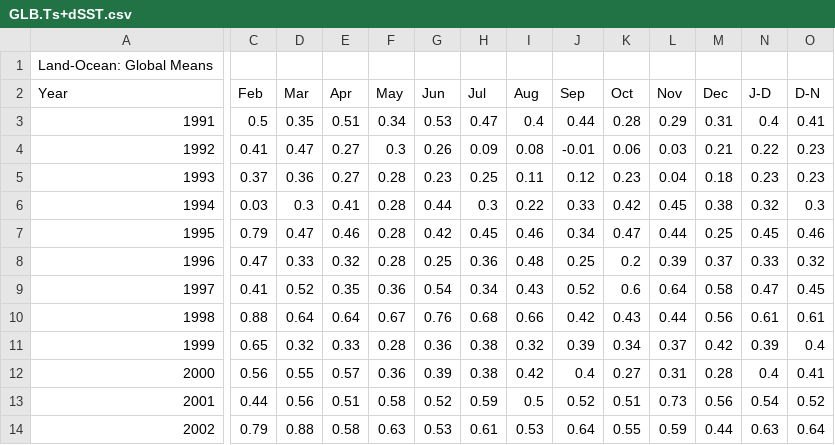
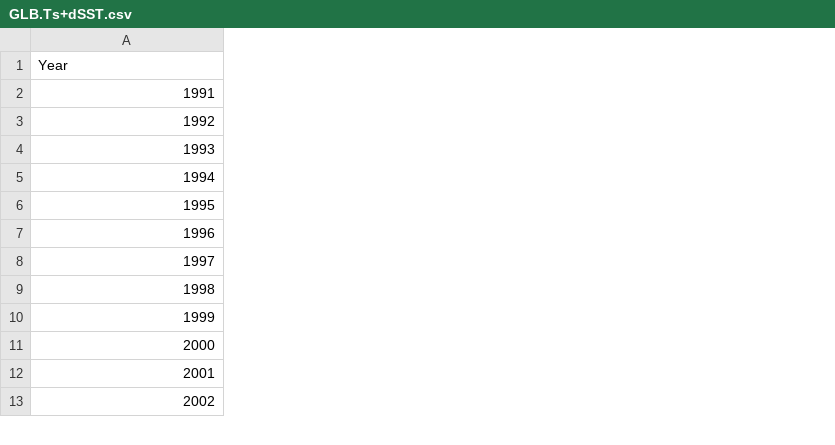
Before and after one commit to Meliaman474/CO2, a CSV file: GLB.Ts+dSST.csv, drawn as a sheet; only a part is shown, gaps mark what is left out; removed rows and columns are numbered as before the commit, all else as after; rows hold the shown columns only; the diff covers the shown part only; the diff names each change by its address in the sheet, - before the commit and + after, or states it on an @@ line.

Commit message:
Add files via upload
\NEWSET UPDATE

```diff
--- a/GLB.Ts+dSST.csv
+++ b/GLB.Ts+dSST.csv
-column C (Feb), rows 3-14: 0.5 | 0.41 | 0.37 | 0.03 | 0.79 | 0.47 | 0.41 | 0.88 | 0.65 | 0.56 | 0.44 | 0.79
-column D (Mar), rows 3-14: 0.35 | 0.47 | 0.36 | 0.3 | 0.47 | 0.33 | 0.52 | 0.64 | 0.32 | 0.55 | 0.56 | 0.88
-column E (Apr), rows 3-14: 0.51 | 0.27 | 0.27 | 0.41 | 0.46 | 0.32 | 0.35 | 0.64 | 0.33 | 0.57 | 0.51 | 0.58
-column F (May), rows 3-14: 0.34 | 0.3 | 0.28 | 0.28 | 0.28 | 0.28 | 0.36 | 0.67 | 0.28 | 0.36 | 0.58 | 0.63
-column G (Jun), rows 3-14: 0.53 | 0.26 | 0.23 | 0.44 | 0.42 | 0.25 | 0.54 | 0.76 | 0.36 | 0.39 | 0.52 | 0.53
-column H (Jul), rows 3-14: 0.47 | 0.09 | 0.25 | 0.3 | 0.45 | 0.36 | 0.34 | 0.68 | 0.38 | 0.38 | 0.59 | 0.61
-column I (Aug), rows 3-14: 0.4 | 0.08 | 0.11 | 0.22 | 0.46 | 0.48 | 0.43 | 0.66 | 0.32 | 0.42 | 0.5 | 0.53
-column J (Sep), rows 3-14: 0.44 | -0.01 | 0.12 | 0.33 | 0.34 | 0.25 | 0.52 | 0.42 | 0.39 | 0.4 | 0.52 | 0.64
-column K (Oct), rows 3-14: 0.28 | 0.06 | 0.23 | 0.42 | 0.47 | 0.2 | 0.6 | 0.43 | 0.34 | 0.27 | 0.51 | 0.55
-column L (Nov), rows 3-14: 0.29 | 0.03 | 0.04 | 0.45 | 0.44 | 0.39 | 0.64 | 0.44 | 0.37 | 0.31 | 0.73 | 0.59
-column M (Dec), rows 3-14: 0.31 | 0.21 | 0.18 | 0.38 | 0.25 | 0.37 | 0.58 | 0.56 | 0.42 | 0.28 | 0.56 | 0.44
-column N (J-D), rows 3-14: 0.4 | 0.22 | 0.23 | 0.32 | 0.45 | 0.33 | 0.47 | 0.61 | 0.39 | 0.4 | 0.54 | 0.63
-column O (D-N), rows 3-14: 0.41 | 0.23 | 0.23 | 0.3 | 0.46 | 0.32 | 0.45 | 0.61 | 0.4 | 0.41 | 0.52 | 0.64
-row 1: Land-Ocean: Global Means
```
Also changed, not shown: 4 removed columns elsewhere in this file.
